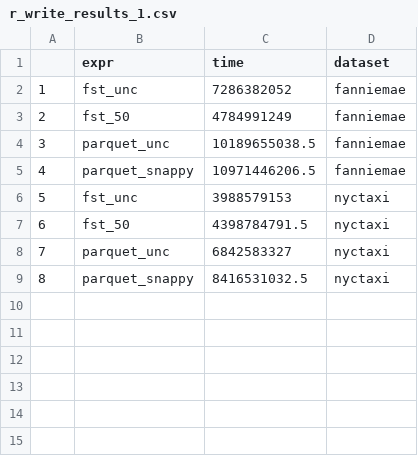
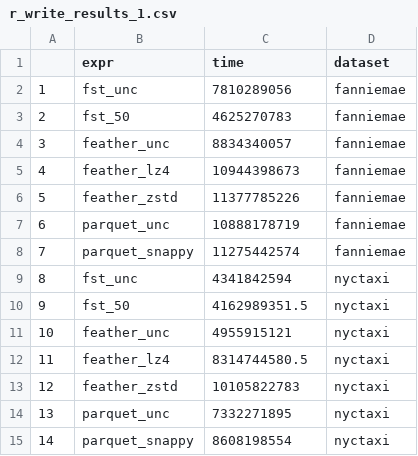
Before and after one commit to ursa-labs/notebooks, a CSV file: 20190919file_benchmarks/r_write_results_1.csv, drawn as a sheet; addresses are those after the commit; the diff names each change by its address in the sheet, - before the commit and + after, or states it on an @@ line.

```diff
--- a/20190919file_benchmarks/r_write_results_1.csv
+++ b/20190919file_benchmarks/r_write_results_1.csv
-C2 (time): 7286382052
+C2 (time): 7810289056
-C3 (time): 4784991249
+C3 (time): 4625270783
+row 4: 3 | feather_unc | 8834340057 | fanniemae
+row 5: 4 | feather_lz4 | 10944398673 | fanniemae
+row 6: 5 | feather_zstd | 11377785226 | fanniemae
@@ column A renumbered from row 7 down @@
-C7 (time): 10189655038.5
+C7 (time): 10888178719
-C8 (time): 10971446206.5
+C8 (time): 11275442574
-C9 (time): 3988579153
+C9 (time): 4341842594
-C10 (time): 4398784791.5
+C10 (time): 4162989351.5
+row 11: 10 | feather_unc | 4955915121 | nyctaxi
+row 12: 11 | feather_lz4 | 8314744580.5 | nyctaxi
+row 13: 12 | feather_zstd | 10105822783 | nyctaxi
-C14 (time): 6842583327
+C14 (time): 7332271895
-C15 (time): 8416531032.5
+C15 (time): 8608198554
```
Also changed, not shown: 20190919file_benchmarks/all_write_results.csv, 20190919file_benchmarks/r_write_results_4.csv, 3 other files.
